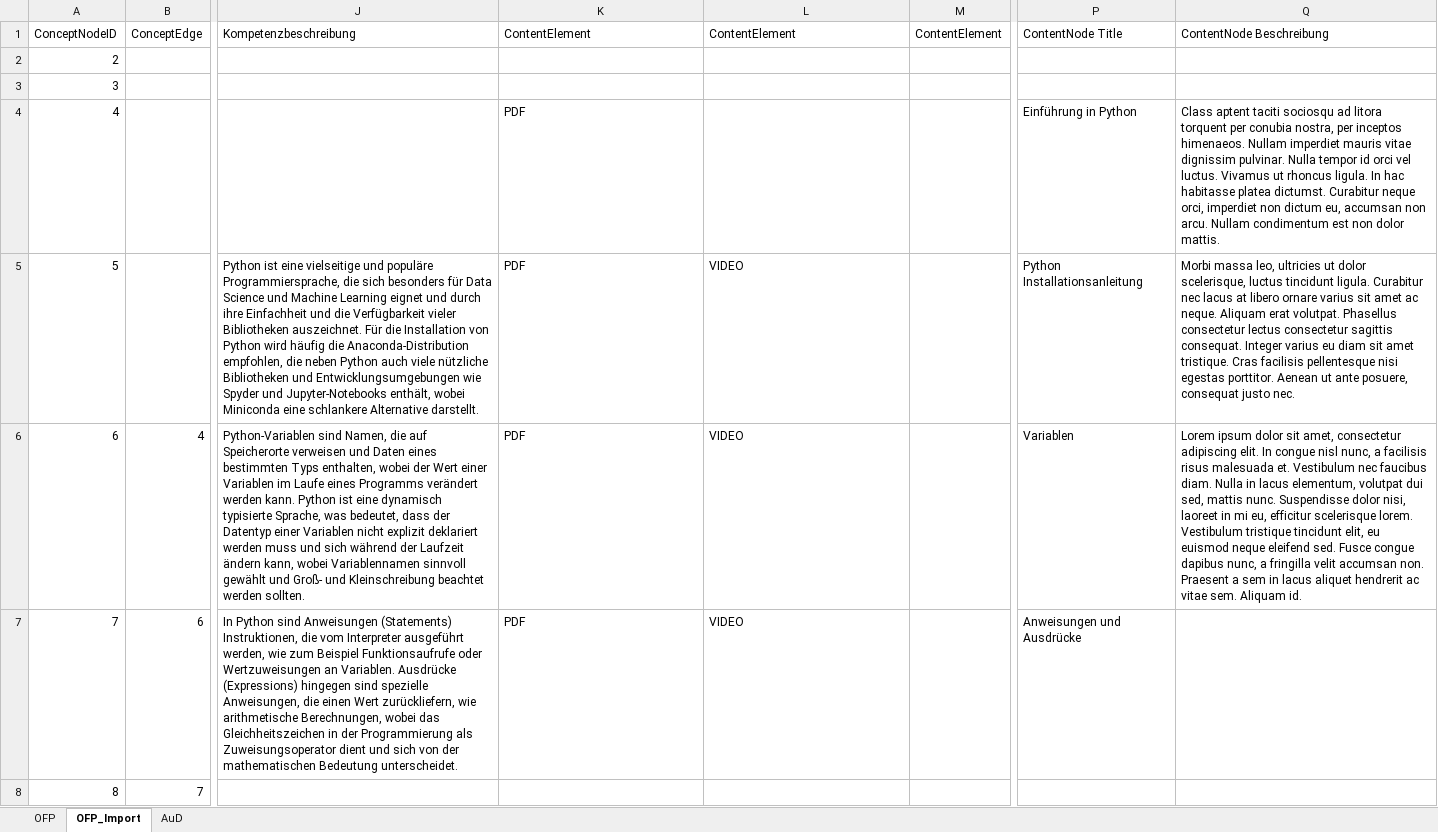
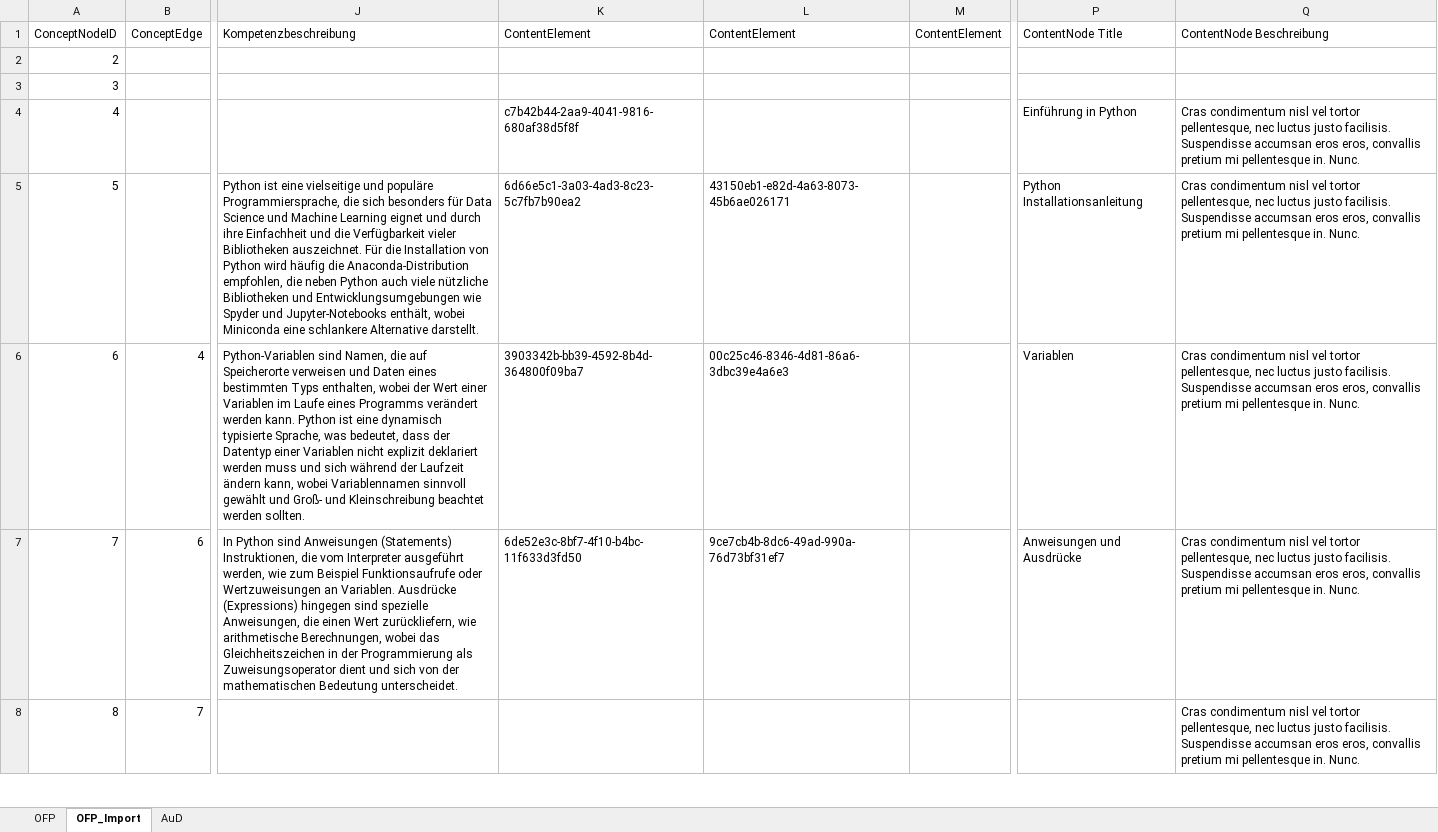
Before and after one commit to Timk46/ProTraHelper, an Excel workbook: server_nestjs/src/storage/Kompetenzraster.xlsx, sheet OFP_Import, drawn as a sheet; only a part is shown, gaps mark what is left out; values as stored, in another font and other column widths than the file's, no cell formats; the diff covers the shown part only; the diff names each change by its address in the sheet, - before the commit and + after, or states it on an @@ line.

Commit message:
DB: fixed UUID for OPF files - Kompetenzraster saves the UUID instead of hyperlink

```diff
--- a/server_nestjs/src/storage/Kompetenzraster.xlsx (sheet OFP_Import)
+++ b/server_nestjs/src/storage/Kompetenzraster.xlsx (sheet OFP_Import)
-K4: PDF
+K4: c7b42b44-2aa9-4041-9816-680af38d5f8f
-Q4: Class aptent taciti sociosqu ad litora torquent per conubia nostra, per inceptos himenaeos. Nullam imperdiet mauris vitae dignissim pulvinar. Nulla tempor id orci vel luctus. Vivamus ut rhoncus ligula. In hac habitasse platea dictumst. Curabitur neque orci, imperdiet non dictum eu, accumsan non arcu. Nullam condimentum est non dolor mattis.
+Q4: Cras condimentum nisl vel tortor pellentesque, nec luctus justo facilisis. Suspendisse accumsan eros eros, convallis pretium mi pellentesque in. Nunc.
-K5: PDF
+K5: 6d66e5c1-3a03-4ad3-8c23-5c7fb7b90ea2
-L5: VIDEO
+L5: 43150eb1-e82d-4a63-8073-45b6ae026171
-Q5: Morbi massa leo, ultricies ut dolor scelerisque, luctus tincidunt ligula. Curabitur nec lacus at libero ornare varius sit amet ac neque. Aliquam erat volutpat. Phasellus consectetur lectus consectetur sagittis consequat. Integer varius eu diam sit amet tristique. Cras facilisis pellentesque nisi egestas porttitor. Aenean ut ante posuere, consequat justo nec.
+Q5: Cras condimentum nisl vel tortor pellentesque, nec luctus justo facilisis. Suspendisse accumsan eros eros, convallis pretium mi pellentesque in. Nunc.
-K6: PDF
+K6: 3903342b-bb39-4592-8b4d-364800f09ba7
-L6: VIDEO
+L6: 00c25c46-8346-4d81-86a6-3dbc39e4a6e3
-Q6: Lorem ipsum dolor sit amet, consectetur adipiscing elit. In congue nisl nunc, a facilisis risus malesuada et. Vestibulum nec faucibus diam. Nulla in lacus elementum, volutpat dui sed, mattis nunc. Suspendisse dolor nisi, laoreet in mi eu, efficitur scelerisque lorem. Vestibulum tristique tincidunt elit, eu euismod neque eleifend sed. Fusce congue dapibus nunc, a fringilla velit accumsan non. Praesent a sem in lacus aliquet hendrerit ac vitae sem. Aliquam id.
+Q6: Cras condimentum nisl vel tortor pellentesque, nec luctus justo facilisis. Suspendisse accumsan eros eros, convallis pretium mi pellentesque in. Nunc.
-K7: PDF
+K7: 6de52e3c-8bf7-4f10-b4bc-11f633d3fd50
-L7: VIDEO
+L7: 9ce7cb4b-8dc6-49ad-990a-76d73bf31ef7
-Q7:Q8: (empty)
+Q7:Q8: Cras condimentum nisl vel tortor pellentesque, nec luctus justo facilisis. Suspendisse accumsan eros eros, convallis pretium mi pellentesque in. Nunc.
```
Also changed, not shown: 293 edited cells elsewhere in this sheet, cell formats, 1 other file.
